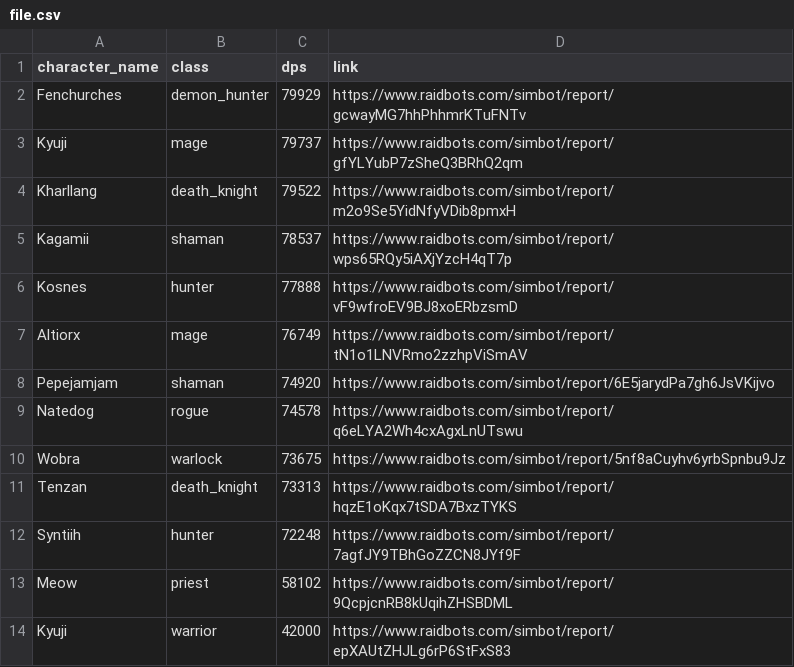
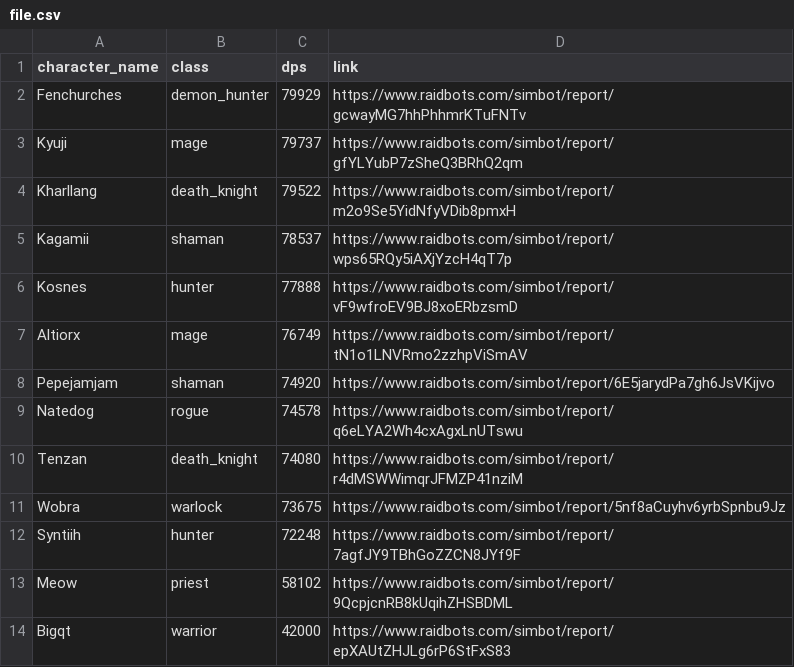
Before and after one commit to KyujiQG/BaboonsSimsRanks, a CSV file: file.csv, drawn as a sheet.

```diff
--- a/file.csv
+++ b/file.csv
@@ -9,6 +9,6 @@ Pepejamjam,shaman,74920,https://www.raidbots.com/simbot/report/6E5jarydPa7gh6JsV
 Natedog,rogue,74578,https://www.raidbots.com/simbot/report/q6eLYA2Wh4cxAgxLnUTswu
+Tenzan,death_knight,74080,https://www.raidbots.com/simbot/report/r4dMSWWimqrJFMZP41nziM
 Wobra,warlock,73675,https://www.raidbots.com/simbot/report/5nf8aCuyhv6yrbSpnbu9Jz
-Tenzan,death_knight,73313,https://www.raidbots.com/simbot/report/hqzE1oKqx7tSDA7BxzTYKS
 Syntiih,hunter,72248,https://www.raidbots.com/simbot/report/7agfJY9TBhGoZZCN8JYf9F
 Meow,priest,58102,https://www.raidbots.com/simbot/report/9QcpjcnRB8kUqihZHSBDML
-Kyuji,warrior,42000,https://www.raidbots.com/simbot/report/epXAUtZHJLg6rP6StFxS83
+Bigqt,warrior,42000,https://www.raidbots.com/simbot/report/epXAUtZHJLg6rP6StFxS83
```
Also changed, not shown: 1 other file.
